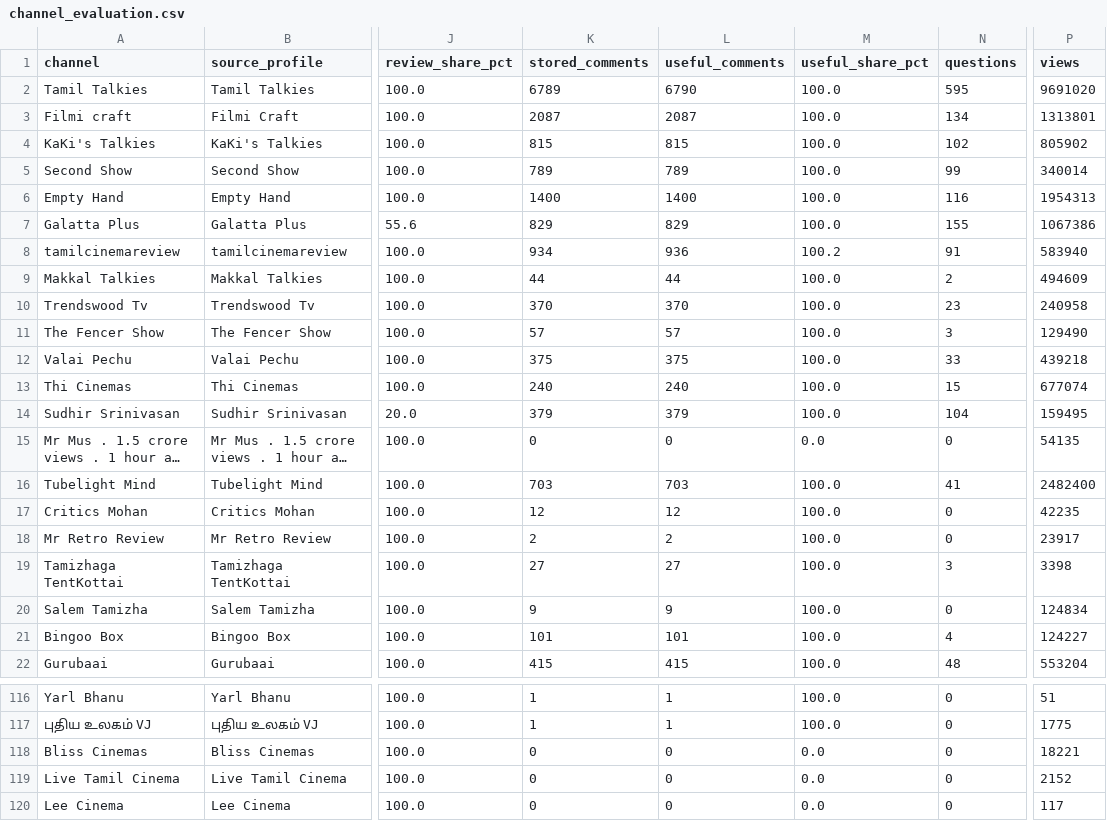
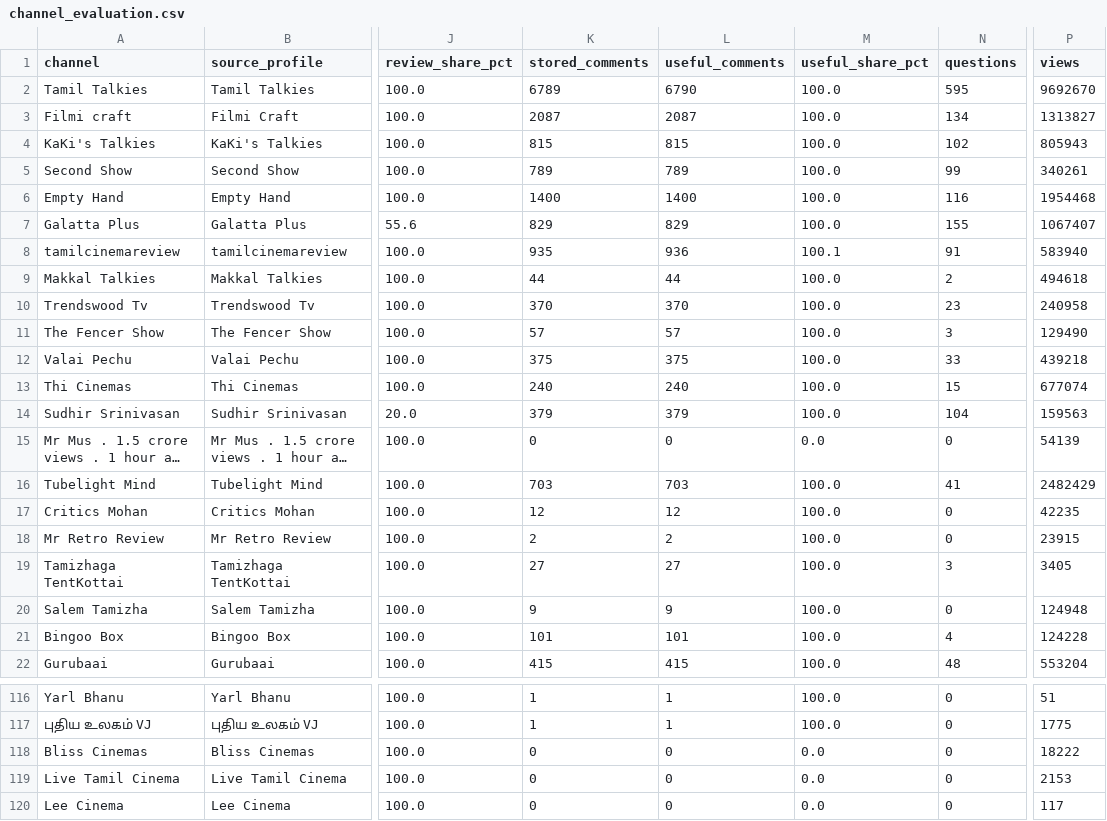
Before and after one commit to purushothaman-98/cinema-wall, a CSV file: data/live/channel_evaluation.csv, drawn as a sheet; only a part is shown, gaps mark what is left out; long unchanged cells end in …; the diff covers the shown part only; the diff names each change by its address in the sheet, - before the commit and + after, or states it on an @@ line.

```diff
--- a/data/live/channel_evaluation.csv
+++ b/data/live/channel_evaluation.csv
-P2 (views): 9691020
+P2 (views): 9692670
-P3 (views): 1313801
+P3 (views): 1313827
-P4 (views): 805902
+P4 (views): 805943
-P5 (views): 340014
+P5 (views): 340261
-P6 (views): 1954313
+P6 (views): 1954468
-P7 (views): 1067386
+P7 (views): 1067407
-K8 (stored_comments): 934
+K8 (stored_comments): 935
-M8 (useful_share_pct): 100.2
+M8 (useful_share_pct): 100.1
-P9 (views): 494609
+P9 (views): 494618
-P14 (views): 159495
+P14 (views): 159563
-P15 (views): 54135
+P15 (views): 54139
-P16 (views): 2482400
+P16 (views): 2482429
-P18 (views): 23917
+P18 (views): 23915
-P19 (views): 3398
+P19 (views): 3405
-P20 (views): 124834
+P20 (views): 124948
-P21 (views): 124227
+P21 (views): 124228
-P118 (views): 18221
+P118 (views): 18222
-P119 (views): 2152
+P119 (views): 2153
```
Also changed, not shown: 11 edited cells elsewhere in this file, data/live/top_channel_coverage.csv, 2 other files.
